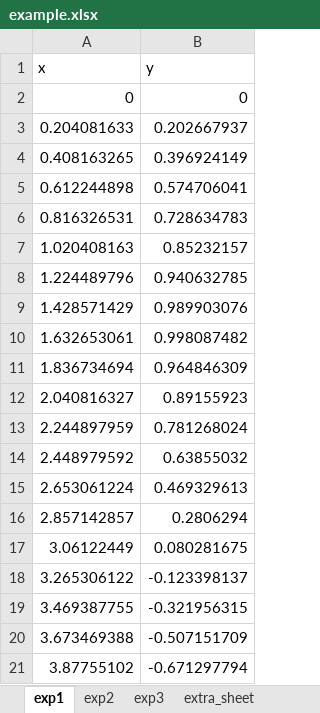
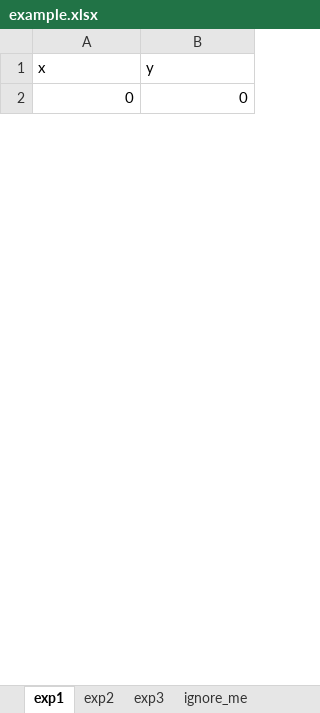
Before and after one commit to ivanamihalek/multipanel, an Excel workbook: examples/example.xlsx, sheet exp1, drawn as a sheet; only a part is shown; values as stored, in another font and other column widths than the file's, no borders; removed rows and columns are numbered as before the commit, all else as after; the diff covers the shown part only; the diff names each change by its address in the sheet, - before the commit and + after, or states it on an @@ line.

```diff
--- a/examples/example.xlsx (sheet exp1)
+++ b/examples/example.xlsx (sheet exp1)
-sheet tab: extra_sheet
+sheet tab: ignore_me
-row 3: 0.204081633 | 0.202667937
-row 4: 0.408163265 | 0.396924149
-row 5: 0.612244898 | 0.574706041
-row 6: 0.816326531 | 0.728634783
-row 7: 1.020408163 | 0.85232157
-row 8: 1.224489796 | 0.940632785
-row 9: 1.428571429 | 0.989903076
-row 10: 1.632653061 | 0.998087482
-row 11: 1.836734694 | 0.964846309
-row 12: 2.040816327 | 0.89155923
-row 13: 2.244897959 | 0.781268024
-row 14: 2.448979592 | 0.63855032
-row 15: 2.653061224 | 0.469329613
-row 16: 2.857142857 | 0.2806294
-row 17: 3.06122449 | 0.080281675
-row 18: 3.265306122 | -0.123398137
-row 19: 3.469387755 | -0.321956315
-row 20: 3.673469388 | -0.507151709
-row 21: 3.87755102 | -0.671297794
```
Also changed, not shown: 5 added rows and 30 removed rows elsewhere in this sheet, sheet exp2, sheet exp3, sheet ignore_me, 19 other files.
